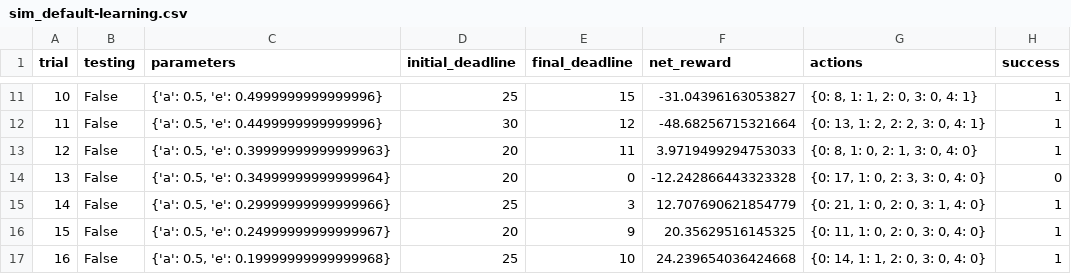
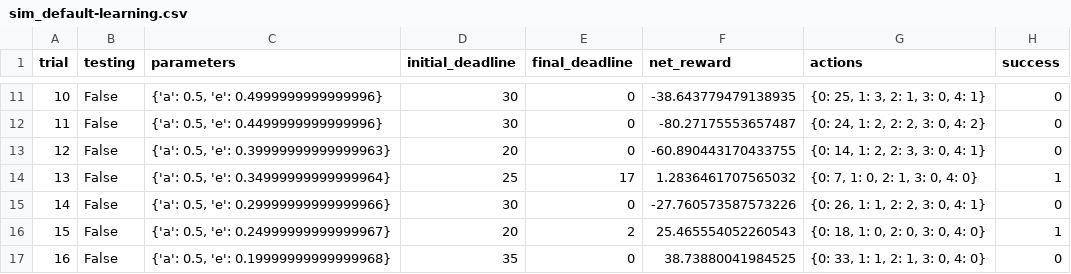
Before and after one commit to RT-TL/ML_P4_smartcab, a CSV file: logs/sim_default-learning.csv, drawn as a sheet; only a part is shown, gaps mark what is left out; the diff covers the shown part only.

```diff
--- a/logs/sim_default-learning.csv
+++ b/logs/sim_default-learning.csv
@@ -11,7 +11,7 @@ trial,testing,parameters,initial_deadline,final_deadline,net_reward,actions,succ
-10,False,"{'a': 0.5, 'e': 0.4999999999999996}",25,15,-31.04396163053827,"{0: 8, 1: 1, 2: 0, 3: 0, 4: 1}",1
-11,False,"{'a': 0.5, 'e': 0.4499999999999996}",30,12,-48.68256715321664,"{0: 13, 1: 2, 2: 2, 3: 0, 4: 1}",1
-12,False,"{'a': 0.5, 'e': 0.39999999999999963}",20,11,3.9719499294753033,"{0: 8, 1: 0, 2: 1, 3: 0, 4: 0}",1
-13,False,"{'a': 0.5, 'e': 0.34999999999999964}",20,0,-12.242866443323328,"{0: 17, 1: 0, 2: 3, 3: 0, 4: 0}",0
-14,False,"{'a': 0.5, 'e': 0.29999999999999966}",25,3,12.707690621854779,"{0: 21, 1: 0, 2: 0, 3: 1, 4: 0}",1
-15,False,"{'a': 0.5, 'e': 0.24999999999999967}",20,9,20.35629516145325,"{0: 11, 1: 0, 2: 0, 3: 0, 4: 0}",1
-16,False,"{'a': 0.5, 'e': 0.19999999999999968}",25,10,24.239654036424668,"{0: 14, 1: 1, 2: 0, 3: 0, 4: 0}",1
+10,False,"{'a': 0.5, 'e': 0.4999999999999996}",30,0,-38.643779479138935,"{0: 25, 1: 3, 2: 1, 3: 0, 4: 1}",0
+11,False,"{'a': 0.5, 'e': 0.4499999999999996}",30,0,-80.27175553657487,"{0: 24, 1: 2, 2: 2, 3: 0, 4: 2}",0
+12,False,"{'a': 0.5, 'e': 0.39999999999999963}",20,0,-60.890443170433755,"{0: 14, 1: 2, 2: 3, 3: 0, 4: 1}",0
+13,False,"{'a': 0.5, 'e': 0.34999999999999964}",25,17,1.2836461707565032,"{0: 7, 1: 0, 2: 1, 3: 0, 4: 0}",1
+14,False,"{'a': 0.5, 'e': 0.29999999999999966}",30,0,-27.760573587573226,"{0: 26, 1: 1, 2: 2, 3: 0, 4: 1}",0
+15,False,"{'a': 0.5, 'e': 0.24999999999999967}",20,2,25.465554052260543,"{0: 18, 1: 0, 2: 0, 3: 0, 4: 0}",1
+16,False,"{'a': 0.5, 'e': 0.19999999999999968}",35,0,38.73880041984525,"{0: 33, 1: 1, 2: 1, 3: 0, 4: 0}",0
```
Also changed, not shown: 93 edited cells elsewhere in this file, 6 other files.
